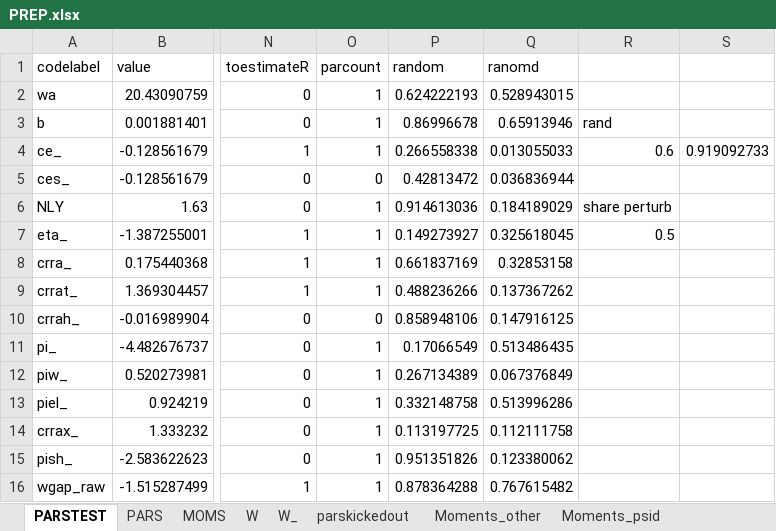
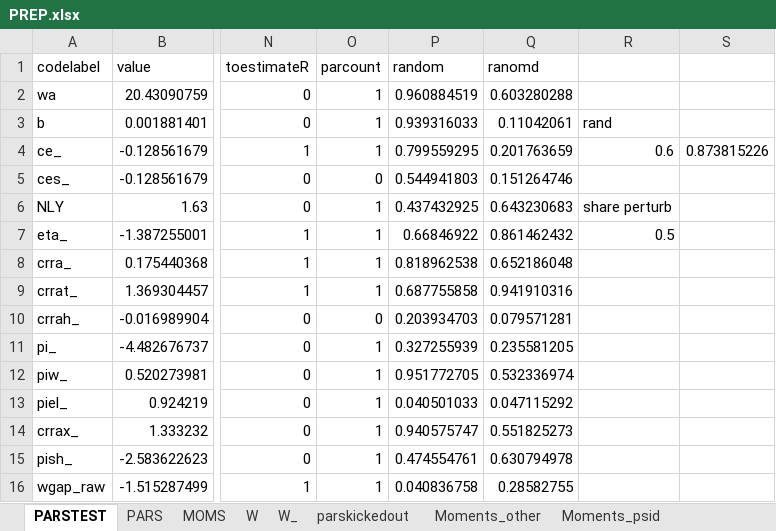
Before and after one commit to tranosov/JMP, an Excel workbook: input/PREP.xlsx, sheet PARSTEST, drawn as a sheet; only a part is shown, gaps mark what is left out; values as stored, in another font and other column widths than the file's, no borders; the diff covers the shown part only; the diff names each change by its address in the sheet, - before the commit and + after, or states it on an @@ line.

Commit message:
new input

```diff
--- a/input/PREP.xlsx (sheet PARSTEST)
+++ b/input/PREP.xlsx (sheet PARSTEST)
-P2 (random): 0.624222193
+P2 (random): 0.960884519
-Q2 (ranomd): 0.528943015
+Q2 (ranomd): 0.603280288
-P3 (random): 0.86996678
+P3 (random): 0.939316033
-Q3 (ranomd): 0.65913946
+Q3 (ranomd): 0.11042061
-P4 (random): 0.266558338
+P4 (random): 0.799559295
-Q4 (ranomd): 0.013055033
+Q4 (ranomd): 0.201763659
-S4: 0.919092733
+S4: 0.873815226
-P5 (random): 0.42813472
+P5 (random): 0.544941803
-Q5 (ranomd): 0.036836944
+Q5 (ranomd): 0.151264746
-P6 (random): 0.914613036
+P6 (random): 0.437432925
-Q6 (ranomd): 0.184189029
+Q6 (ranomd): 0.643230683
-P7 (random): 0.149273927
+P7 (random): 0.66846922
-Q7 (ranomd): 0.325618045
+Q7 (ranomd): 0.861462432
-P8 (random): 0.661837169
+P8 (random): 0.818962538
-Q8 (ranomd): 0.32853158
+Q8 (ranomd): 0.652186048
-P9 (random): 0.488236266
+P9 (random): 0.687755858
-Q9 (ranomd): 0.137367262
+Q9 (ranomd): 0.941910316
-P10 (random): 0.858948106
+P10 (random): 0.203934703
-Q10 (ranomd): 0.147916125
+Q10 (ranomd): 0.079571281
-P11 (random): 0.17066549
+P11 (random): 0.327255939
-Q11 (ranomd): 0.513486435
+Q11 (ranomd): 0.235581205
-P12 (random): 0.267134389
+P12 (random): 0.951772705
-Q12 (ranomd): 0.067376849
+Q12 (ranomd): 0.532336974
-P13 (random): 0.332148758
+P13 (random): 0.040501033
-Q13 (ranomd): 0.513996286
+Q13 (ranomd): 0.047115292
-P14 (random): 0.113197725
+P14 (random): 0.940575747
-Q14 (ranomd): 0.112111758
+Q14 (ranomd): 0.551825273
-P15 (random): 0.951351826
+P15 (random): 0.474554761
-Q15 (ranomd): 0.123380062
+Q15 (ranomd): 0.630794978
-P16 (random): 0.878364288
+P16 (random): 0.040836758
-Q16 (ranomd): 0.767615482
+Q16 (ranomd): 0.28582755
```
Also changed, not shown: 66 edited cells elsewhere in this sheet, sheet PARS, 1 other file.
